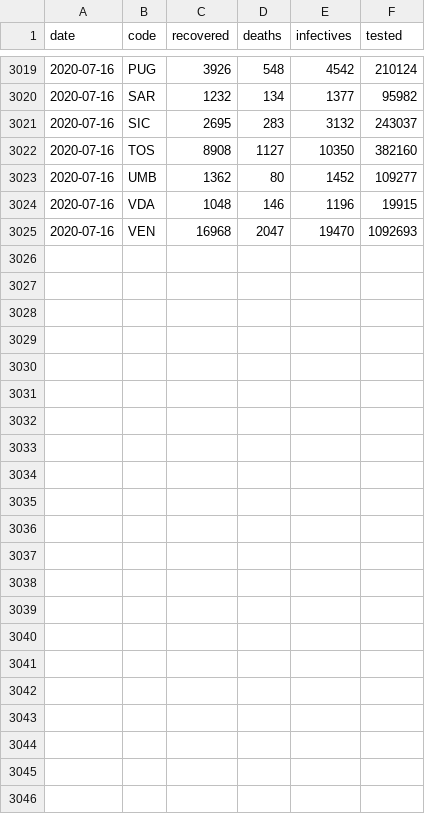
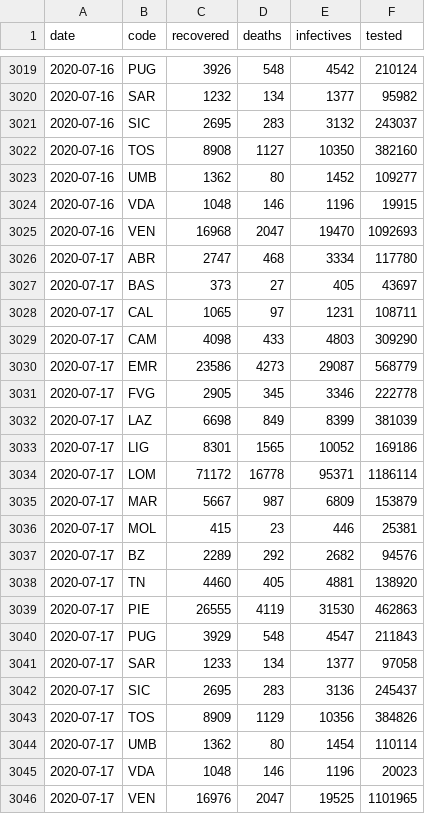
Before and after one commit to mikeweltevrede/master_thesis_corona, a CSV file: data/data_long.csv, drawn as a sheet; only a part is shown, gaps mark what is left out; the diff names each change by its address in the sheet, - before the commit and + after, or states it on an @@ line.

Commit message:
Add data of July 17

```diff
--- a/data/data_long.csv
+++ b/data/data_long.csv
+row 3026: 2020-07-17 | ABR | 2747 | 468 | 3334 | 117780
+row 3027: 2020-07-17 | BAS | 373 | 27 | 405 | 43697
+row 3028: 2020-07-17 | CAL | 1065 | 97 | 1231 | 108711
+row 3029: 2020-07-17 | CAM | 4098 | 433 | 4803 | 309290
+row 3030: 2020-07-17 | EMR | 23586 | 4273 | 29087 | 568779
+row 3031: 2020-07-17 | FVG | 2905 | 345 | 3346 | 222778
+row 3032: 2020-07-17 | LAZ | 6698 | 849 | 8399 | 381039
+row 3033: 2020-07-17 | LIG | 8301 | 1565 | 10052 | 169186
+row 3034: 2020-07-17 | LOM | 71172 | 16778 | 95371 | 1186114
+row 3035: 2020-07-17 | MAR | 5667 | 987 | 6809 | 153879
+row 3036: 2020-07-17 | MOL | 415 | 23 | 446 | 25381
+row 3037: 2020-07-17 | BZ | 2289 | 292 | 2682 | 94576
+row 3038: 2020-07-17 | TN | 4460 | 405 | 4881 | 138920
+row 3039: 2020-07-17 | PIE | 26555 | 4119 | 31530 | 462863
+row 3040: 2020-07-17 | PUG | 3929 | 548 | 4547 | 211843
+row 3041: 2020-07-17 | SAR | 1233 | 134 | 1377 | 97058
+row 3042: 2020-07-17 | SIC | 2695 | 283 | 3136 | 245437
+row 3043: 2020-07-17 | TOS | 8909 | 1129 | 10356 | 384826
+row 3044: 2020-07-17 | UMB | 1362 | 80 | 1454 | 110114
+row 3045: 2020-07-17 | VDA | 1048 | 146 | 1196 | 20023
+row 3046: 2020-07-17 | VEN | 16976 | 2047 | 19525 | 1101965
```
Also changed, not shown: data/data_long_cleaned.csv, data/data_wide.csv, 4 other files.
